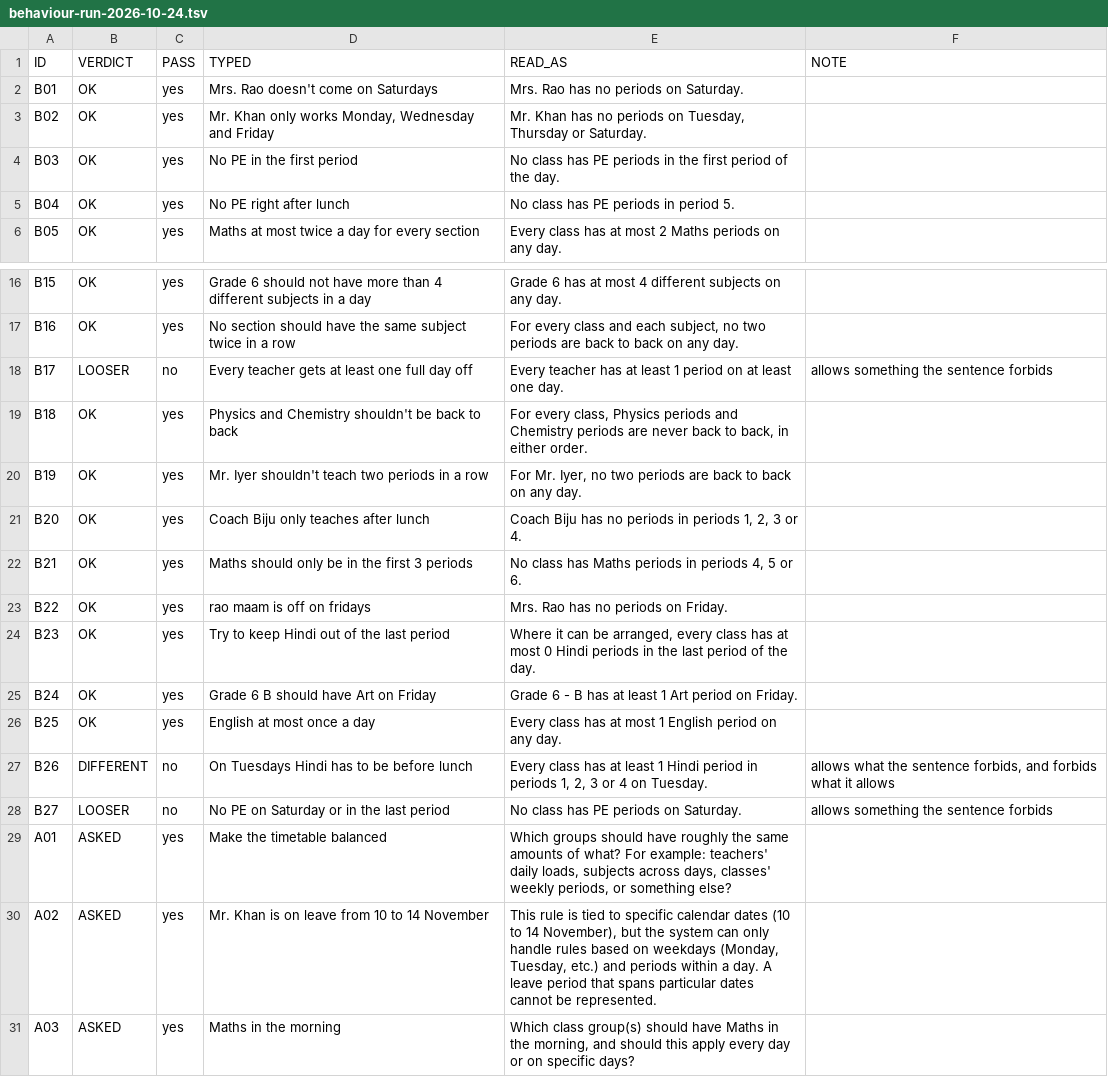
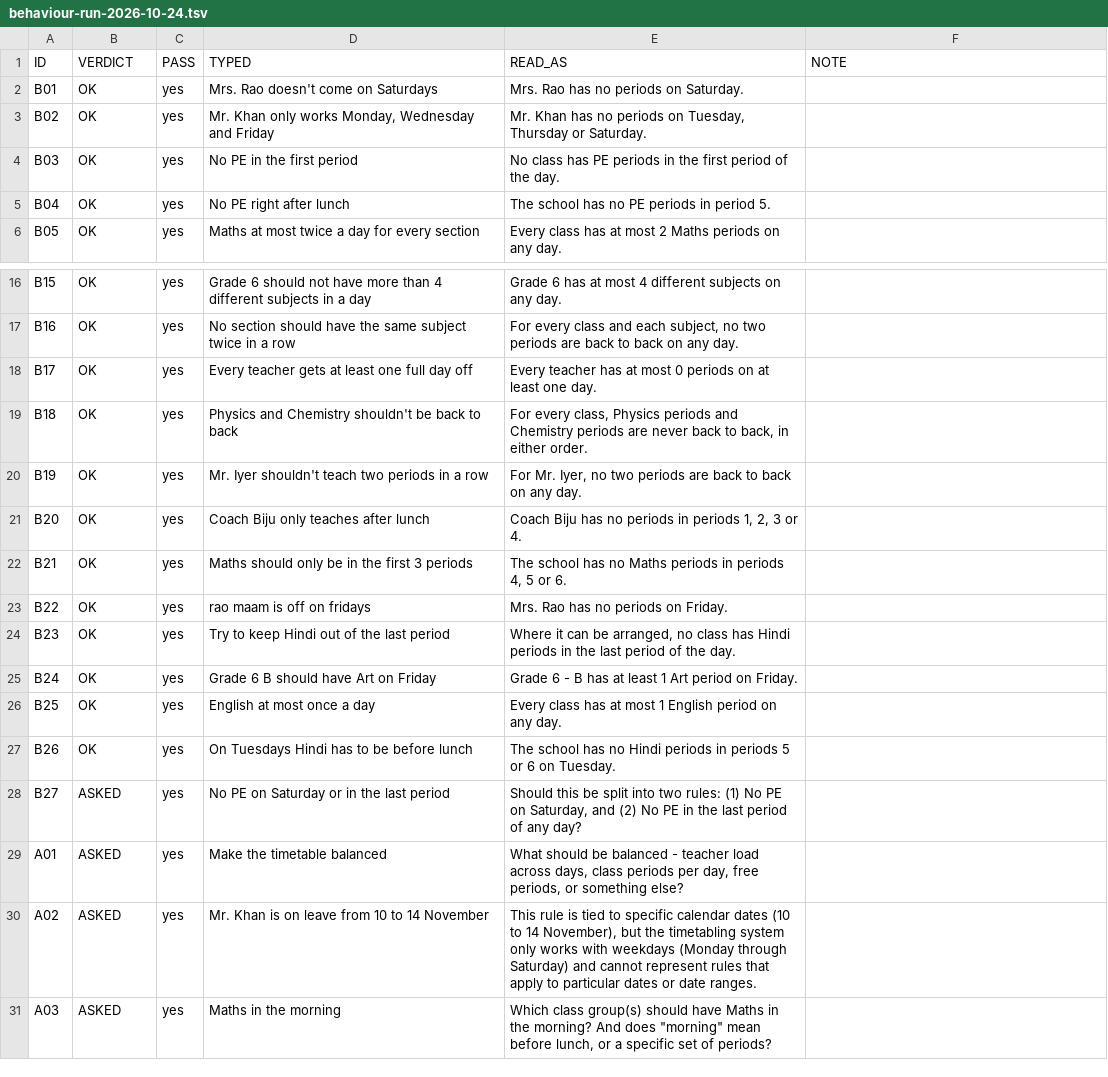
Before and after one commit to Valkrielabapps/Timetable-App, a TSV file: docs/research/behaviour-run-2026-10-24.tsv, drawn as a sheet; only a part is shown, gaps mark what is left out.

Commit message:
Parser: no randomness, examples for 'only works' and 'right after lunch'; 30/30 baseline

```diff
--- a/docs/research/behaviour-run-2026-10-24.tsv
+++ b/docs/research/behaviour-run-2026-10-24.tsv
@@ -4,3 +4,3 @@ B02	OK	yes	Mr. Khan only works Monday, Wednesday and Friday	Mr. Khan has no peri
 B03	OK	yes	No PE in the first period	No class has PE periods in the first period of the day.	
-B04	OK	yes	No PE right after lunch	No class has PE periods in period 5.	
+B04	OK	yes	No PE right after lunch	The school has no PE periods in period 5.	
 B05	OK	yes	Maths at most twice a day for every section	Every class has at most 2 Maths periods on any day.	
@@ -17,3 +17,3 @@ B15	OK	yes	Grade 6 should not have more than 4 different subjects in a day	Grade
 B16	OK	yes	No section should have the same subject twice in a row	For every class and each subject, no two periods are back to back on any day.	
-B17	LOOSER	no	Every teacher gets at least one full day off	Every teacher has at least 1 period on at least one day.	allows something the sentence forbids
+B17	OK	yes	Every teacher gets at least one full day off	Every teacher has at most 0 periods on at least one day.	
 B18	OK	yes	Physics and Chemistry shouldn't be back to back	For every class, Physics periods and Chemistry periods are never back to back, in either order.	
@@ -21,11 +21,11 @@ B19	OK	yes	Mr. Iyer shouldn't teach two periods in a row	For Mr. Iyer, no two pe
 B20	OK	yes	Coach Biju only teaches after lunch	Coach Biju has no periods in periods 1, 2, 3 or 4.	
-B21	OK	yes	Maths should only be in the first 3 periods	No class has Maths periods in periods 4, 5 or 6.	
+B21	OK	yes	Maths should only be in the first 3 periods	The school has no Maths periods in periods 4, 5 or 6.	
 B22	OK	yes	rao maam is off on fridays	Mrs. Rao has no periods on Friday.	
-B23	OK	yes	Try to keep Hindi out of the last period	Where it can be arranged, every class has at most 0 Hindi periods in the last period of the day.	
+B23	OK	yes	Try to keep Hindi out of the last period	Where it can be arranged, no class has Hindi periods in the last period of the day.	
 B24	OK	yes	Grade 6 B should have Art on Friday	Grade 6 - B has at least 1 Art period on Friday.	
 B25	OK	yes	English at most once a day	Every class has at most 1 English period on any day.	
-B26	DIFFERENT	no	On Tuesdays Hindi has to be before lunch	Every class has at least 1 Hindi period in periods 1, 2, 3 or 4 on Tuesday.	allows what the sentence forbids, and forbids what it allows
-B27	LOOSER	no	No PE on Saturday or in the last period	No class has PE periods on Saturday.	allows something the sentence forbids
-A01	ASKED	yes	Make the timetable balanced	Which groups should have roughly the same amounts of what? For example: teachers' daily loads, subjects across days, classes' weekly periods, or something else?	
-A02	ASKED	yes	Mr. Khan is on leave from 10 to 14 November	This rule is tied to specific calendar dates (10 to 14 November), but the system can only handle rules based on weekdays (Monday, Tuesday, etc.) and periods within a day. A leave period that spans particular dates cannot be represented.	
-A03	ASKED	yes	Maths in the morning	Which class group(s) should have Maths in the morning, and should this apply every day or on specific days?	
+B26	OK	yes	On Tuesdays Hindi has to be before lunch	The school has no Hindi periods in periods 5 or 6 on Tuesday.	
+B27	ASKED	yes	No PE on Saturday or in the last period	Should this be split into two rules: (1) No PE on Saturday, and (2) No PE in the last period of any day?	
+A01	ASKED	yes	Make the timetable balanced	What should be balanced - teacher load across days, class periods per day, free periods, or something else?	
+A02	ASKED	yes	Mr. Khan is on leave from 10 to 14 November	This rule is tied to specific calendar dates (10 to 14 November), but the timetabling system only works with weekdays (Monday through Saturday) and cannot represent rules that apply to particular dates or date ranges.	
+A03	ASKED	yes	Maths in the morning	"Which class group(s) should have Maths in the morning? And does ""morning"" mean before lunch, or a specific set of periods?"	
```
Also changed, not shown: 2 other files.
